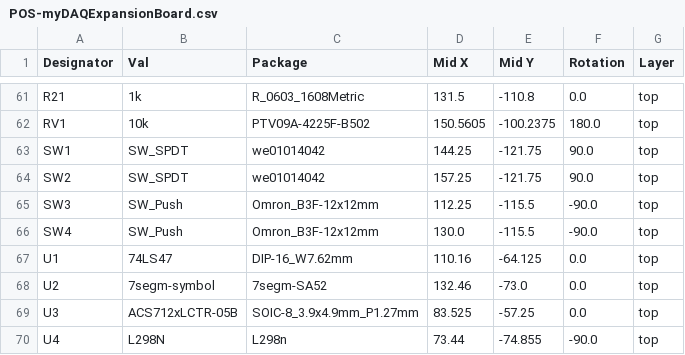
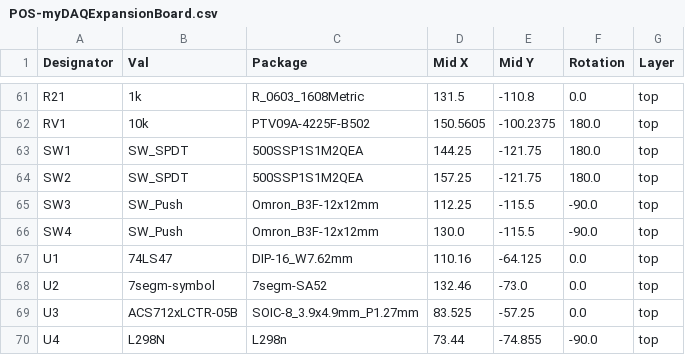
Before and after one commit to jkordek1/myDAQ-Expansion-Board, a CSV file: KiCAD files/myDAQExpansionBoard/jlcpcb/assembly/POS-myDAQExpansionBoard.csv, drawn as a sheet; only a part is shown, gaps mark what is left out.

```diff
--- a/KiCAD files/myDAQExpansionBoard/jlcpcb/assembly/POS-myDAQExpansionBoard.csv
+++ b/KiCAD files/myDAQExpansionBoard/jlcpcb/assembly/POS-myDAQExpansionBoard.csv
@@ -62,4 +62,4 @@ R21,1k,R_0603_1608Metric,131.5,-110.8,0.0,top
 RV1,10k,PTV09A-4225F-B502,150.5605,-100.2375,180.0,top
-SW1,SW_SPDT,we01014042,144.25,-121.75,90.0,top
-SW2,SW_SPDT,we01014042,157.25,-121.75,90.0,top
+SW1,SW_SPDT,500SSP1S1M2QEA,144.25,-121.75,180.0,top
+SW2,SW_SPDT,500SSP1S1M2QEA,157.25,-121.75,180.0,top
 SW3,SW_Push,Omron_B3F-12x12mm,112.25,-115.5,-90.0,top
```
Also changed, not shown: KiCAD files/myDAQExpansionBoard/jlcpcb/assembly/BOM-myDAQExpansionBoard.csv, 19 other files.
